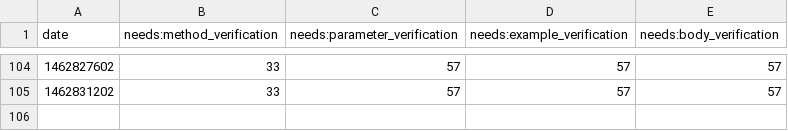
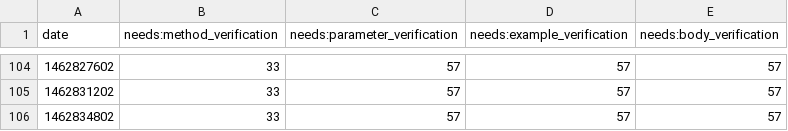
Before and after one commit to sdague/rst-burndown, a CSV file: data.csv, drawn as a sheet; only a part is shown, gaps mark what is left out; the diff names each change by its address in the sheet, - before the commit and + after, or states it on an @@ line.

Commit message:
Updated csv

```diff
--- a/data.csv
+++ b/data.csv
+row 106: 1462834802 | 33 | 57 | 57 | 57
```
